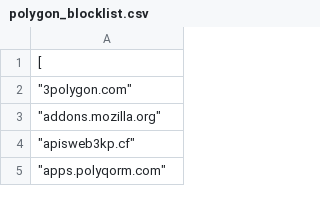
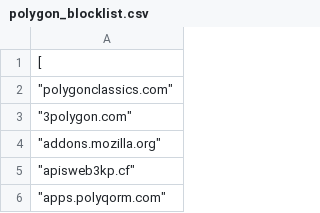
Before and after one commit to afrazingroup/web3_blocklist, a CSV file: polygon_blocklist.csv, drawn as a sheet; only a part is shown.

Commit message:
Polygon Impersonation
Polygon Impersonation

```diff
--- a/polygon_blocklist.csv
+++ b/polygon_blocklist.csv
@@ -1,2 +1,3 @@
 [
+	"polygonclassics.com",
 	"3polygon.com",
```
